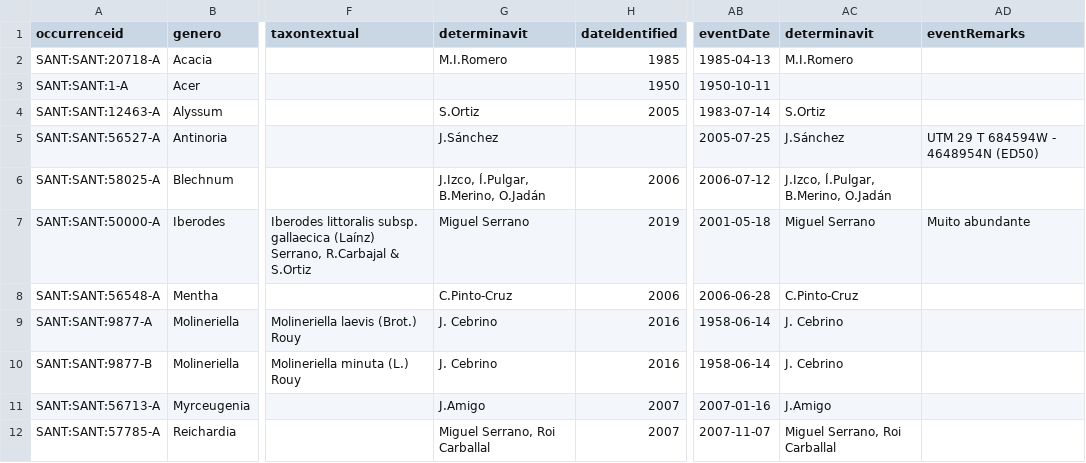
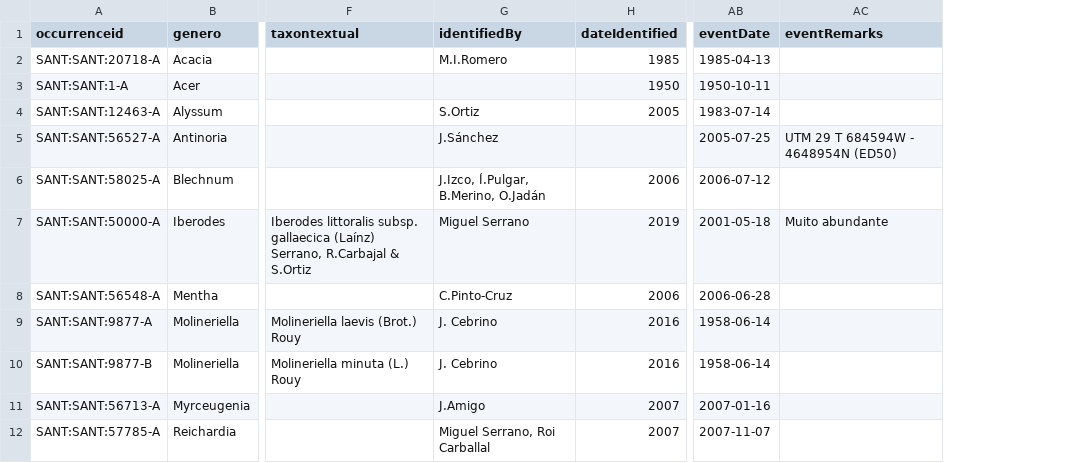
Before and after one commit to abubelinha/testpages, a CSV file: datasets/SANT_occurrences.csv, drawn as a sheet; only a part is shown, gaps mark what is left out; the diff names each change by its address in the sheet, - before the commit and + after, or states it on an @@ line.

Commit message:
committing files

```diff
--- a/datasets/SANT_occurrences.csv
+++ b/datasets/SANT_occurrences.csv
-column AC (determinavit), rows 2-12: M.I.Romero |  | S.Ortiz | J.Sánchez | J.Izco, Í.Pulgar, B.Merino, O.Jadán | Miguel Serrano | C.Pinto-Cruz | J. Cebrino | J. Cebrino | J.Amigo | Miguel Serrano, Roi Carballal
-G1: determinavit
+G1: identifiedBy
```
